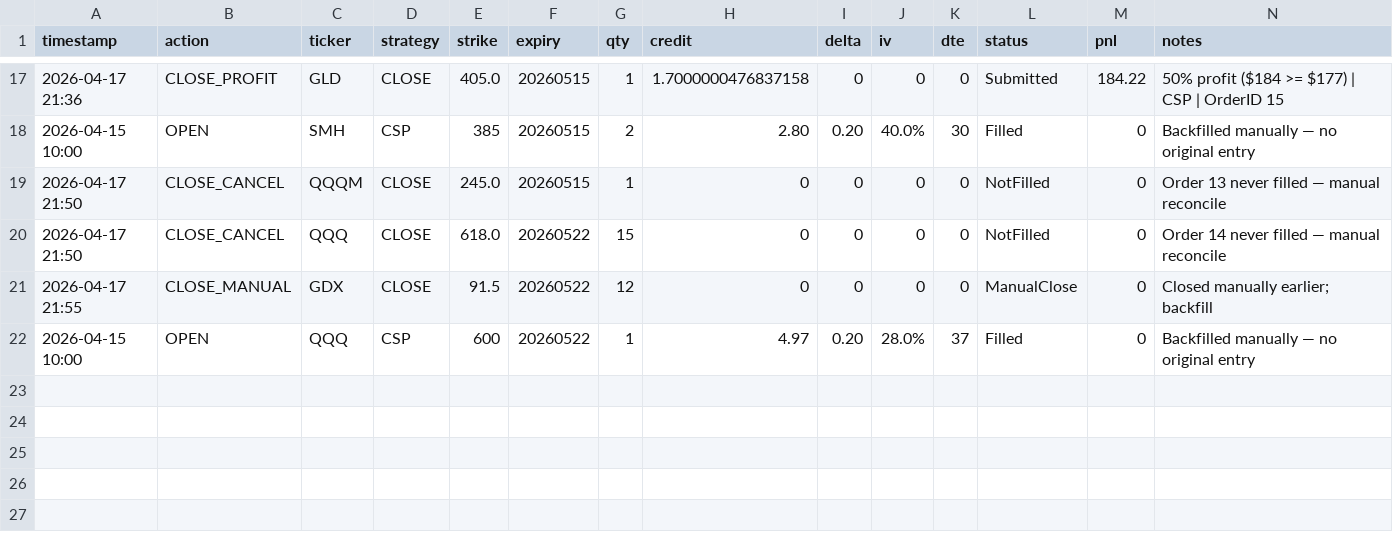
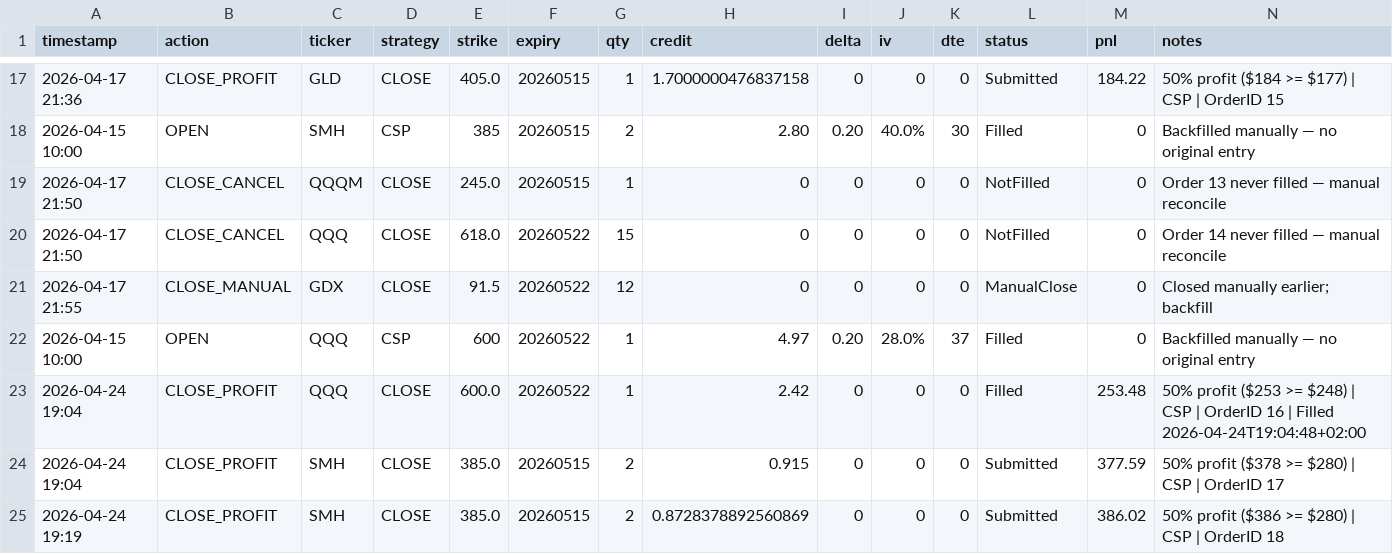
Before and after one commit to Zezo2159/options-pro, a CSV file: data/autotrade_journal.csv, drawn as a sheet; only a part is shown, gaps mark what is left out.

```diff
--- a/data/autotrade_journal.csv
+++ b/data/autotrade_journal.csv
@@ -22 +22,4 @@ timestamp,action,ticker,strategy,strike,expiry,qty,credit,delta,iv,dte,status,pn
 2026-04-15 10:00,OPEN,QQQ,CSP,600,20260522,1,4.97,0.20,28.0%,37,Filled,0,Backfilled manually — no original entry
+2026-04-24 19:04,CLOSE_PROFIT,QQQ,CLOSE,600.0,20260522,1,2.42,0,0,0,Filled,253.48,50% profit ($253 >= $248) | CSP | OrderID 16 | Filled 2026-04-24T19:04:48+02:00
+2026-04-24 19:04,CLOSE_PROFIT,SMH,CLOSE,385.0,20260515,2,0.915,0,0,0,Submitted,377.59,50% profit ($378 >= $280) | CSP | OrderID 17
+2026-04-24 19:19,CLOSE_PROFIT,SMH,CLOSE,385.0,20260515,2,0.8728378892560869,0,0,0,Submitted,386.02,50% profit ($386 >= $280) | CSP | OrderID 18
```
Also changed, not shown: 6 other files.
